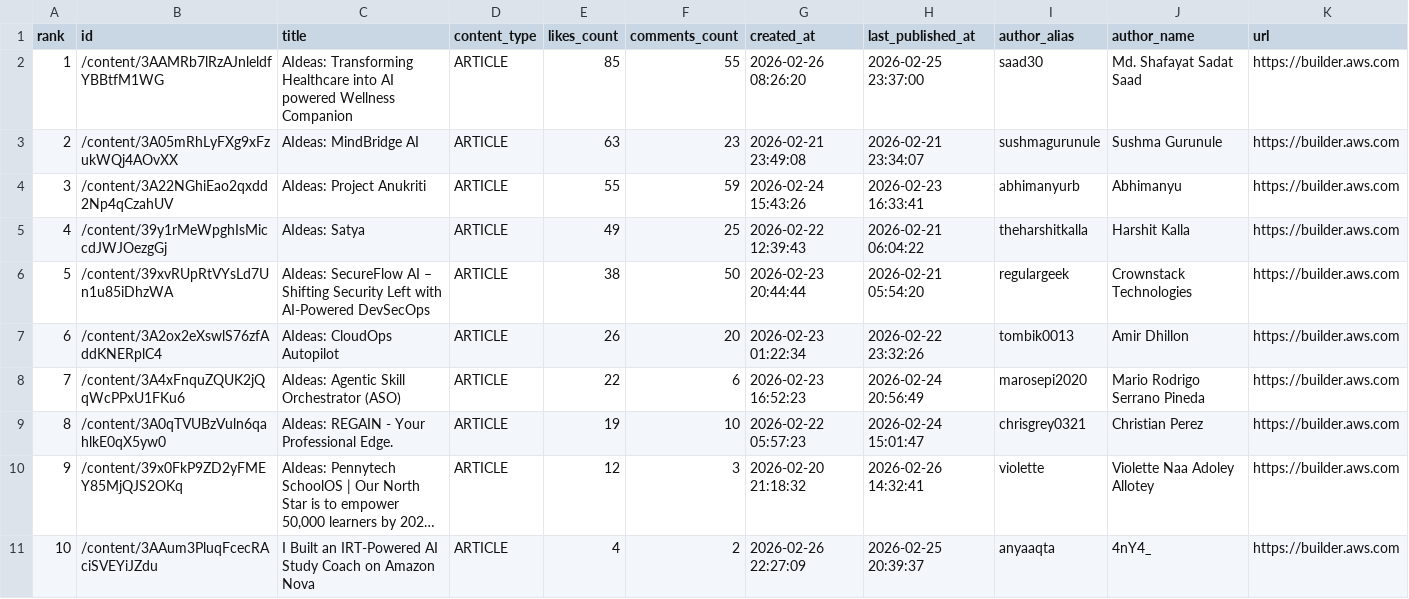
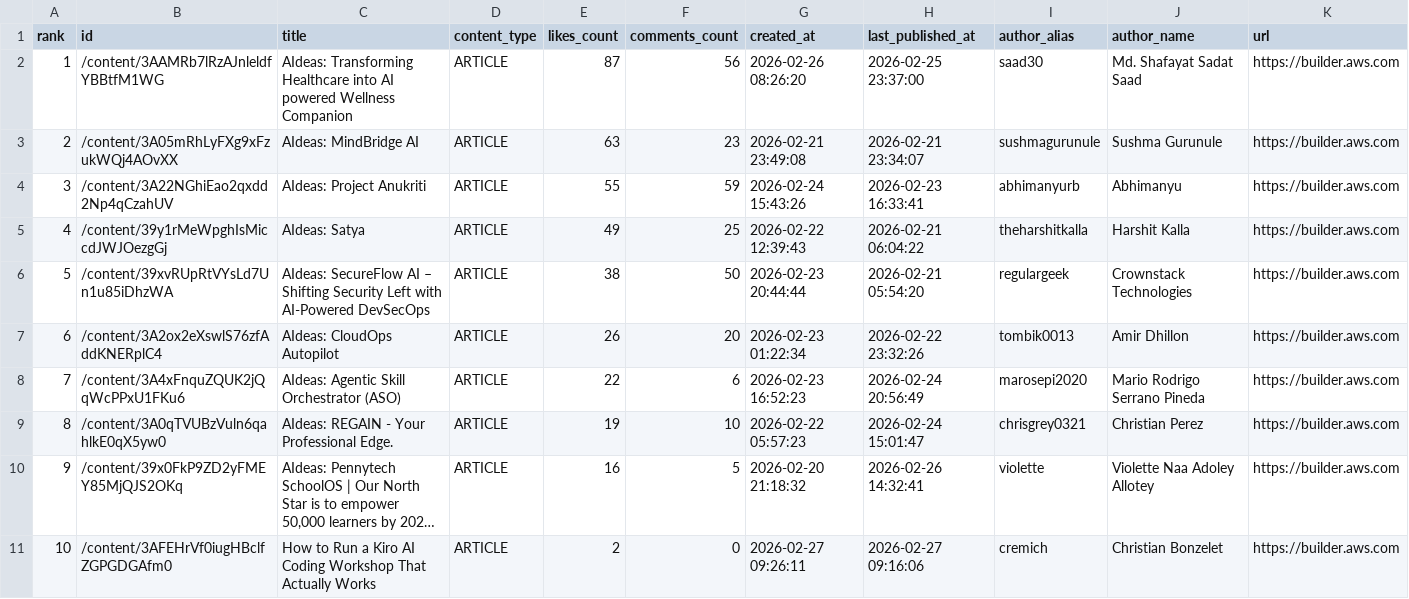
Before and after one commit to shafayatsaad/webscrap, a CSV file: aws_builder_likes.csv, drawn as a sheet; long unchanged cells end in …; the diff names each change by its address in the sheet, - before the commit and + after, or states it on an @@ line.

```diff
--- a/aws_builder_likes.csv
+++ b/aws_builder_likes.csv
-E2 (likes_count): 85
+E2 (likes_count): 87
-F2 (comments_count): 55
+F2 (comments_count): 56
-E10 (likes_count): 12
+E10 (likes_count): 16
-F10 (comments_count): 3
+F10 (comments_count): 5
-B11 (id): /content/3AAum3PluqFcecRAciSVEYiJZdu
+B11 (id): /content/3AFEHrVf0iugHBclfZGPGDGAfm0
-C11 (title): I Built an IRT-Powered AI Study Coach on Amazon Nova
+C11 (title): How to Run a Kiro AI Coding Workshop That Actually Works
-E11 (likes_count): 4
+E11 (likes_count): 2
-F11 (comments_count): 2
+F11 (comments_count): 0
-G11 (created_at): 2026-02-26 22:27:09
+G11 (created_at): 2026-02-27 09:26:11
-H11 (last_published_at): 2026-02-25 20:39:37
+H11 (last_published_at): 2026-02-27 09:16:06
-I11 (author_alias): anyaaqta
+I11 (author_alias): cremich
-J11 (author_name): 4nY4_
+J11 (author_name): Christian Bonzelet
```
Also changed, not shown: 2 other files.
